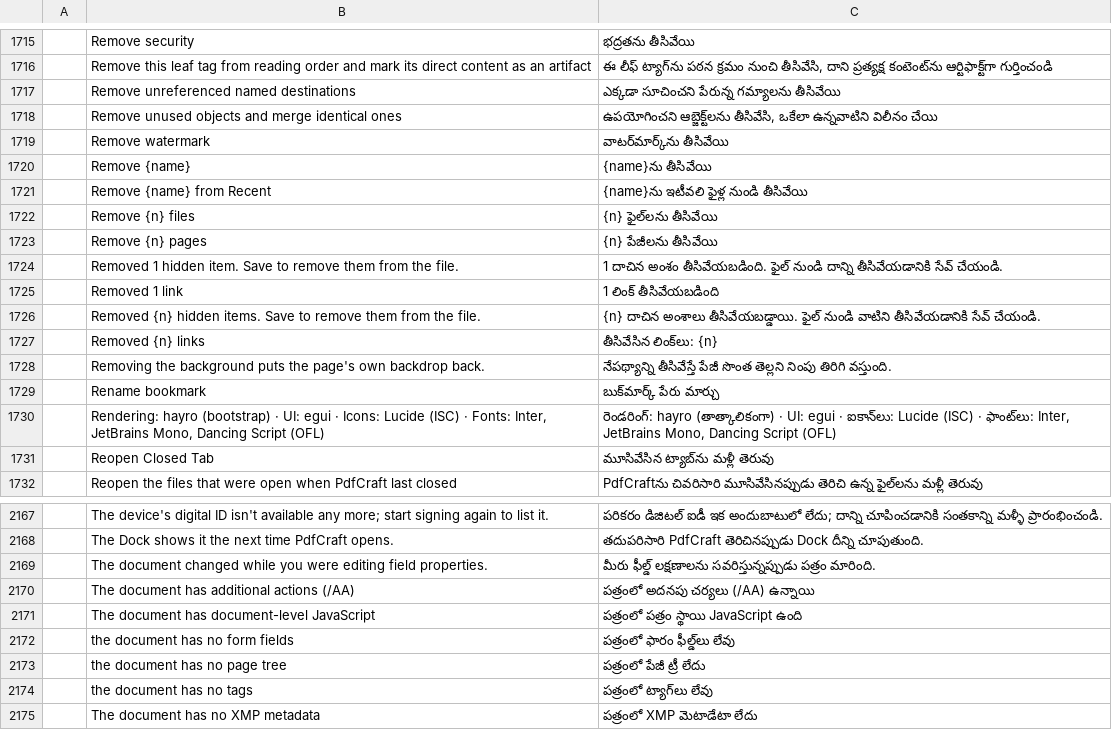
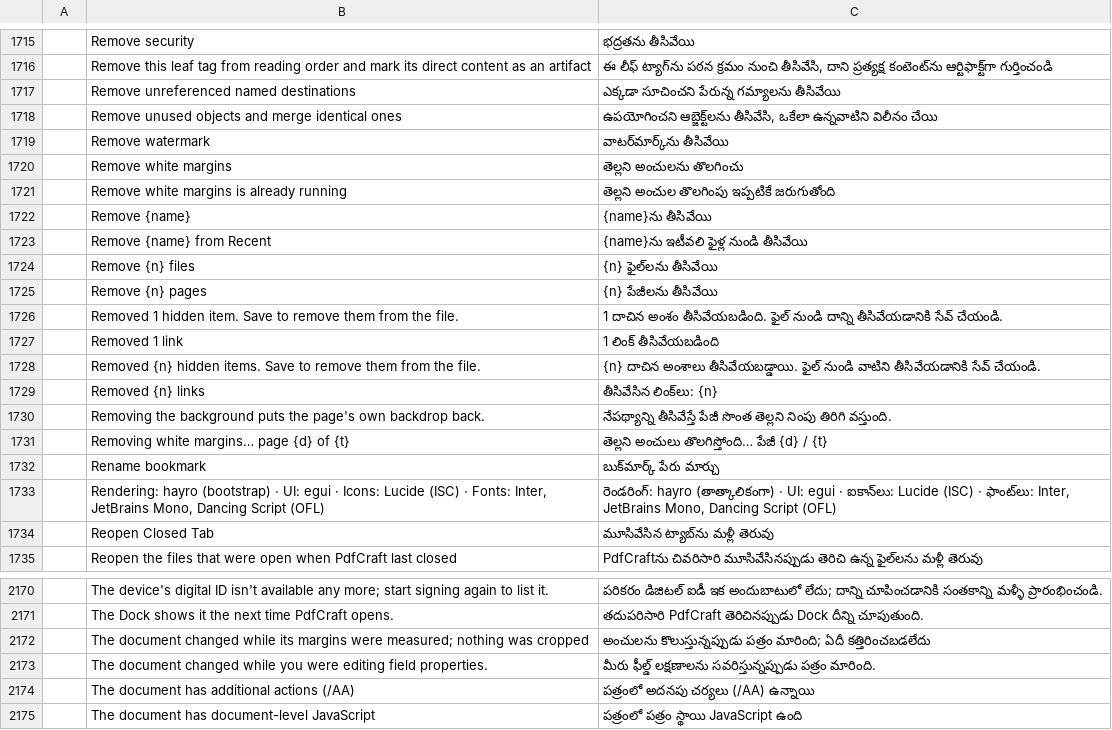
Before and after one commit to BBQ-MAN/craft-i18n, a TSV file: locales/te/pdfcraft.tsv, drawn as a sheet; only a part is shown, gaps mark what is left out; the shorter side is filled out with more unchanged rows; the diff names each change by its address in the sheet, - before the commit and + after, or states it on an @@ line.

```diff
--- a/locales/te/pdfcraft.tsv
+++ b/locales/te/pdfcraft.tsv
+row 1720:  | Remove white margins | తెల్లని అంచులను తొలగించు
+row 1721:  | Remove white margins is already running | తెల్లని అంచుల తొలగింపు ఇప్పటికే జరుగుతోంది
+row 1731:  | Removing white margins… page {d} of {t} | తెల్లని అంచులు తొలగిస్తోంది… పేజీ {d} / {t}
+row 2172:  | The document changed while its margins were measured; nothing was cropped | అంచులను కొలుస్తున్నప్పుడు పత్రం మారింది; ఏదీ కత్తిరించబడలేదు
```
Also changed, not shown: locales/bg/pdfcraft.tsv, locales/ckb/pdfcraft.tsv, 30 other files.
